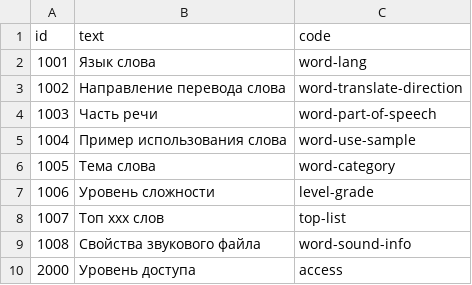
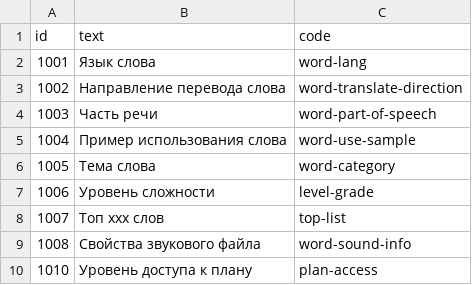
Before and after one commit to SazonovDenis/run-game, a CSV file: run-game/src/run/game/model/dbdata/TagType.csv, drawn as a sheet; removed rows and columns are numbered as before the commit, all else as after; the diff names each change by its address in the sheet, - before the commit and + after, or states it on an @@ line.

```diff
--- a/run-game/src/run/game/model/dbdata/TagType.csv
+++ b/run-game/src/run/game/model/dbdata/TagType.csv
-row 10: 2000 | Уровень доступа | access
+row 10: 1010 | Уровень доступа к плану | plan-access
```
Also changed, not shown: 9 other files.
